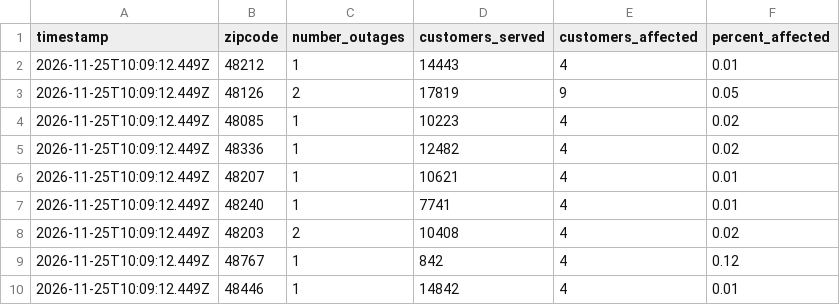
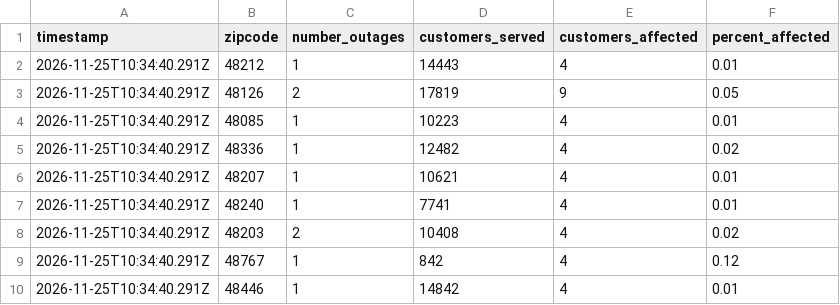
Before and after one commit to dschlaud/dte-outage-tracker, a CSV file: data.csv, drawn as a sheet.

```diff
--- a/data.csv
+++ b/data.csv
@@ -1,10 +1,10 @@
 timestamp,zipcode,number_outages,customers_served,customers_affected,percent_affected
-2026-11-25T10:09:12.449Z,48212,1,14443,4,0.01
-2026-11-25T10:09:12.449Z,48126,2,17819,9,0.05
-2026-11-25T10:09:12.449Z,48085,1,10223,4,0.02
-2026-11-25T10:09:12.449Z,48336,1,12482,4,0.02
-2026-11-25T10:09:12.449Z,48207,1,10621,4,0.01
-2026-11-25T10:09:12.449Z,48240,1,7741,4,0.01
-2026-11-25T10:09:12.449Z,48203,2,10408,4,0.02
-2026-11-25T10:09:12.449Z,48767,1,842,4,0.12
-2026-11-25T10:09:12.449Z,48446,1,14842,4,0.01
+2026-11-25T10:34:40.291Z,48212,1,14443,4,0.01
+2026-11-25T10:34:40.291Z,48126,2,17819,9,0.05
+2026-11-25T10:34:40.291Z,48085,1,10223,4,0.01
+2026-11-25T10:34:40.291Z,48336,1,12482,4,0.02
+2026-11-25T10:34:40.291Z,48207,1,10621,4,0.01
+2026-11-25T10:34:40.291Z,48240,1,7741,4,0.01
+2026-11-25T10:34:40.291Z,48203,2,10408,4,0.02
+2026-11-25T10:34:40.291Z,48767,1,842,4,0.12
+2026-11-25T10:34:40.291Z,48446,1,14842,4,0.01
```
Also changed, not shown: 2 other files.
